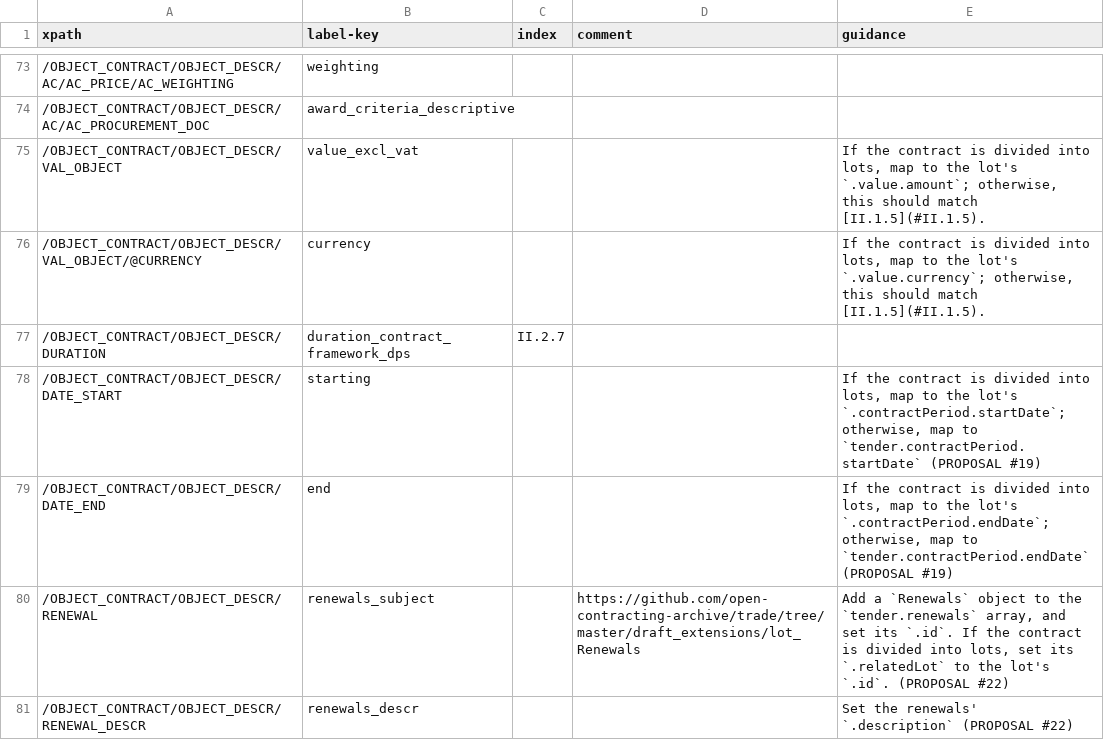
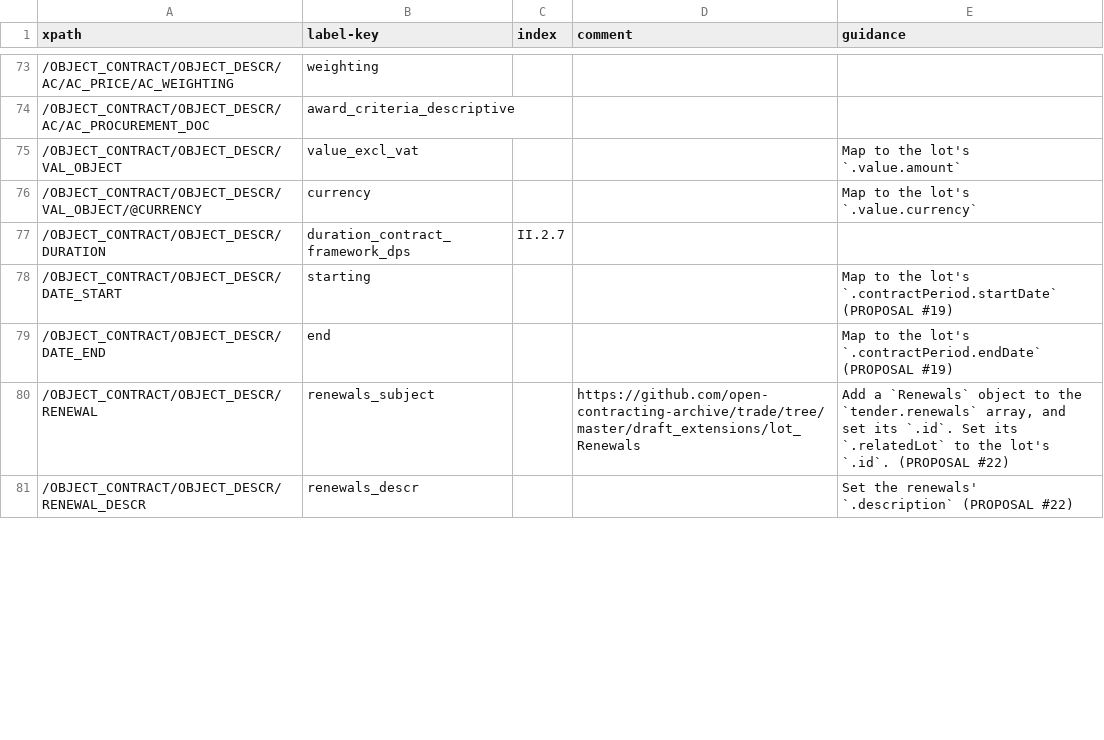
Before and after one commit to open-contracting/european-union-support, a CSV file: output/mapping/F01_2014.csv, drawn as a sheet; only a part is shown, gaps mark what is left out; the diff covers the shown part only.

Commit message:
Change the F01 logic to create a single, virtual lot if the contract isn't divided into lots

```diff
--- a/output/mapping/F01_2014.csv
+++ b/output/mapping/F01_2014.csv
@@ -74,8 +74,8 @@ xpath,label-key,index,comment,guidance
 /OBJECT_CONTRACT/OBJECT_DESCR/AC/AC_PROCUREMENT_DOC,award_criteria_descriptive,,,
-/OBJECT_CONTRACT/OBJECT_DESCR/VAL_OBJECT,value_excl_vat,,,"If the contract is divided into lots, map to the lot's `.value.amount`; otherwise, this should match [II.1.5](#II.1.5)."
-/OBJECT_CONTRACT/OBJECT_DESCR/VAL_OBJECT/@CURRENCY,currency,,,"If the contract is divided into lots, map to the lot's `.value.currency`; otherwise, this should match [II.1.5](#II.1.5)."
+/OBJECT_CONTRACT/OBJECT_DESCR/VAL_OBJECT,value_excl_vat,,,Map to the lot's `.value.amount`
+/OBJECT_CONTRACT/OBJECT_DESCR/VAL_OBJECT/@CURRENCY,currency,,,Map to the lot's `.value.currency`
 /OBJECT_CONTRACT/OBJECT_DESCR/DURATION,duration_contract_framework_dps,II.2.7,,""
-/OBJECT_CONTRACT/OBJECT_DESCR/DATE_START,starting,,,"If the contract is divided into lots, map to the lot's `.contractPeriod.startDate`; otherwise, map to `tender.contractPeriod.startDate` (PROPOSAL #19)"
-/OBJECT_CONTRACT/OBJECT_DESCR/DATE_END,end,,,"If the contract is divided into lots, map to the lot's `.contractPeriod.endDate`; otherwise, map to `tender.contractPeriod.endDate` (PROPOSAL #19)"
-/OBJECT_CONTRACT/OBJECT_DESCR/RENEWAL,renewals_subject,,https://github.com/open-contracting-archive/trade/tree/master/draft_extensions/lot_Renewals,"Add a `Renewals` object to the `tender.renewals` array, and set its `.id`. If the contract is divided into lots, set its `.relatedLot` to the lot's `.id`. (PROPOSAL #22)"
+/OBJECT_CONTRACT/OBJECT_DESCR/DATE_START,starting,,,"Map to the lot's `.contractPeriod.startDate` (PROPOSAL #19)"
+/OBJECT_CONTRACT/OBJECT_DESCR/DATE_END,end,,,"Map to the lot's `.contractPeriod.endDate` (PROPOSAL #19)"
+/OBJECT_CONTRACT/OBJECT_DESCR/RENEWAL,renewals_subject,,https://github.com/open-contracting-archive/trade/tree/master/draft_extensions/lot_Renewals,"Add a `Renewals` object to the `tender.renewals` array, and set its `.id`. Set its `.relatedLot` to the lot's `.id`. (PROPOSAL #22)"
 /OBJECT_CONTRACT/OBJECT_DESCR/RENEWAL_DESCR,renewals_descr,,,Set the renewals' `.description` (PROPOSAL #22)
```
Also changed, not shown: 9 edited cells elsewhere in this file.
